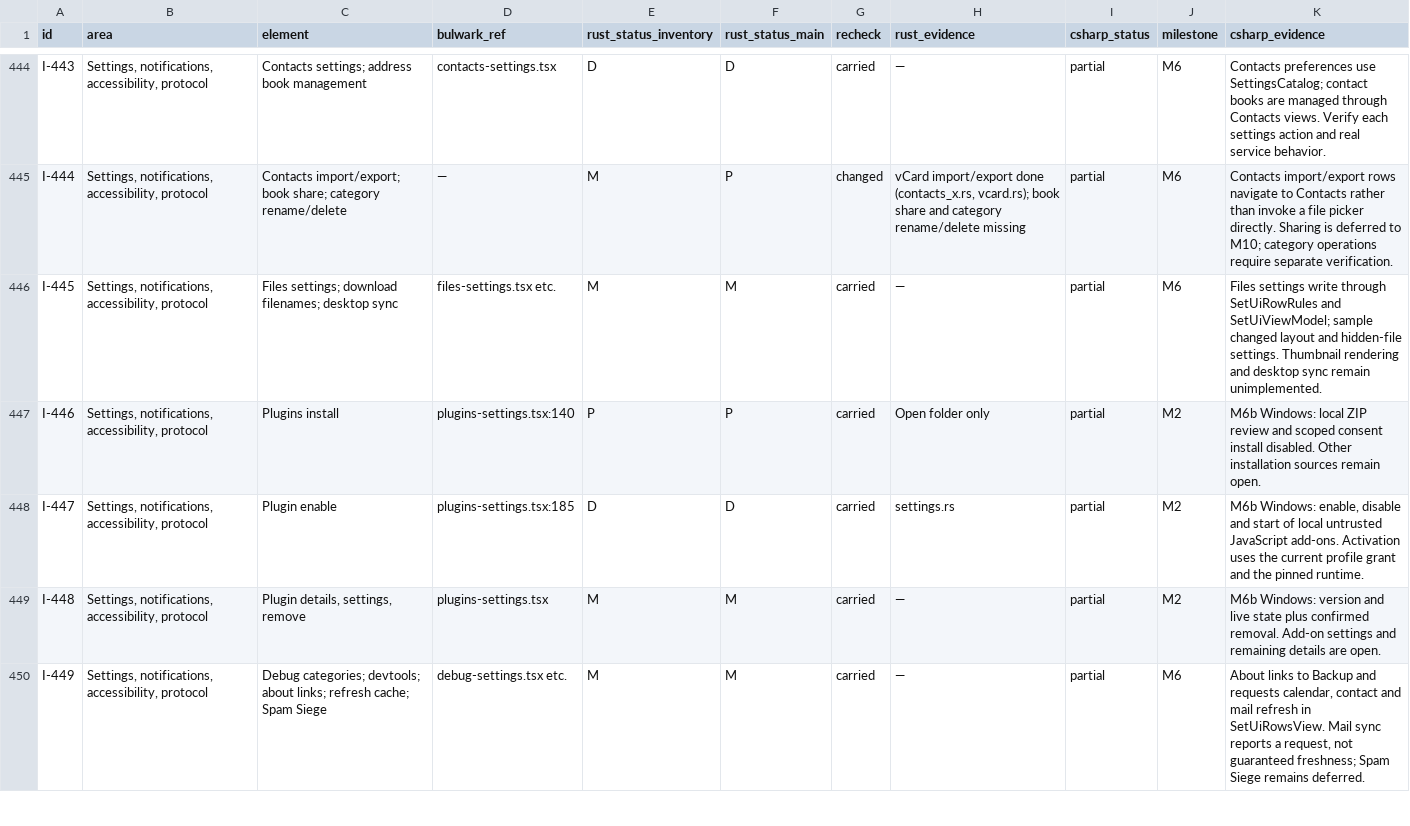
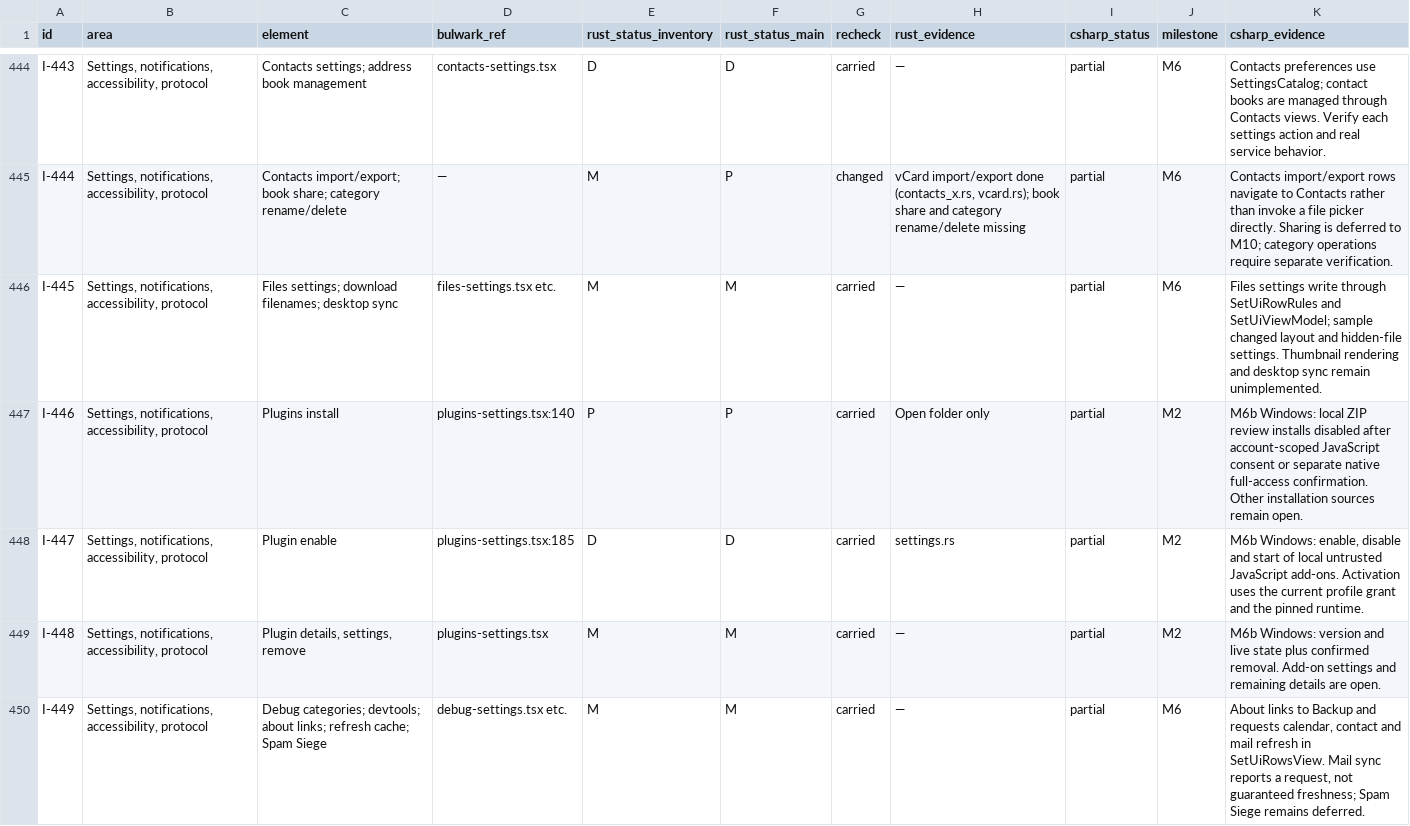
Before and after one commit to Kaan88/barbican, a CSV file: spec/interactions.csv, drawn as a sheet; only a part is shown, gaps mark what is left out.

Commit message:
Require explicit trust for inert native add-on imports

```diff
--- a/spec/interactions.csv
+++ b/spec/interactions.csv
@@ -446,3 +446,3 @@ I-444,"Settings, notifications, accessibility, protocol",Contacts import/export;
 I-445,"Settings, notifications, accessibility, protocol",Files settings; download filenames; desktop sync,files-settings.tsx etc.,M,M,carried,—,partial,M6,Files settings write through SetUiRowRules and SetUiViewModel; sample changed layout and hidden-file settings. Thumbnail rendering and desktop sync remain unimplemented.
-I-446,"Settings, notifications, accessibility, protocol",Plugins install,plugins-settings.tsx:140,P,P,carried,Open folder only,partial,M2,M6b Windows: local ZIP review and scoped consent install disabled. Other installation sources remain open.
+I-446,"Settings, notifications, accessibility, protocol",Plugins install,plugins-settings.tsx:140,P,P,carried,Open folder only,partial,M2,M6b Windows: local ZIP review installs disabled after account-scoped JavaScript consent or separate native full-access confirmation. Other installation sources remain open.
 I-447,"Settings, notifications, accessibility, protocol",Plugin enable,plugins-settings.tsx:185,D,D,carried,settings.rs,partial,M2,"M6b Windows: enable, disable and start of local untrusted JavaScript add-ons. Activation uses the current profile grant and the pinned runtime."
```
Also changed, not shown: 8 other files.
